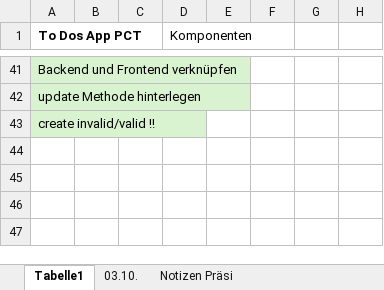
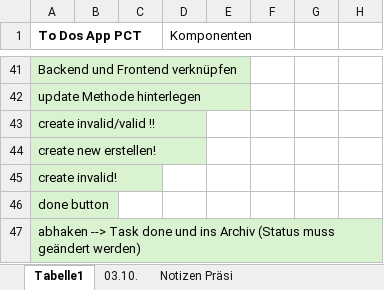
Before and after one commit to nadjastauber/PCT, an Excel workbook: To Dos#.xlsx, sheet Tabelle1, drawn as a sheet; only a part is shown, gaps mark what is left out; values as stored, in another font and other column widths than the file's, no borders; the diff covers the shown part only; the diff names each change by its address in the sheet, - before the commit and + after, or states it on an @@ line.

```diff
--- a/To Dos#.xlsx (sheet Tabelle1)
+++ b/To Dos#.xlsx (sheet Tabelle1)
+row 44: create new erstellen!
+row 45: create invalid!
+row 46: done button
+row 47: abhaken --> Task done und ins Archiv (Status muss geändert werden)
```
Also changed, not shown: 6 added rows, 6 removed rows, 11 edited cells and cell formats elsewhere in this sheet, sheet Notizen Präsi, 16 other files.
